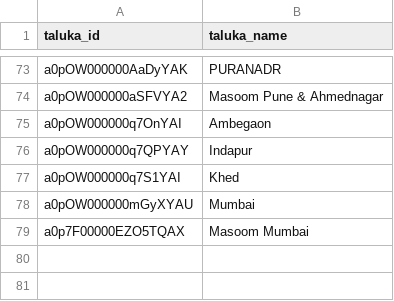
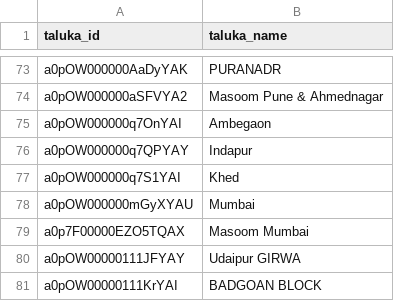
Before and after one commit to Antarang-Foundation/dbt_antarang, a CSV file: seeds/seed_taluka.csv, drawn as a sheet; only a part is shown, gaps mark what is left out; the diff names each change by its address in the sheet, - before the commit and + after, or states it on an @@ line.

Commit message:
save district and taluka new values

```diff
--- a/seeds/seed_taluka.csv
+++ b/seeds/seed_taluka.csv
+row 80: a0pOW00000111JFYAY | Udaipur GIRWA
+row 81: a0pOW00000111KrYAI | BADGOAN BLOCK
```
Also changed, not shown: 1 other file.
